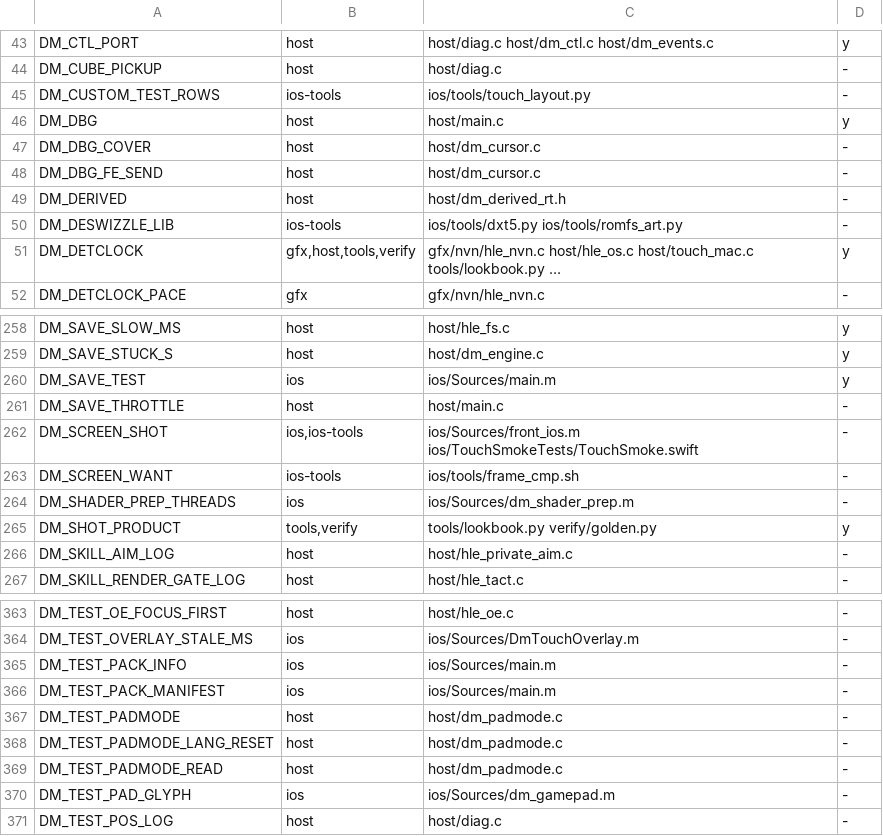
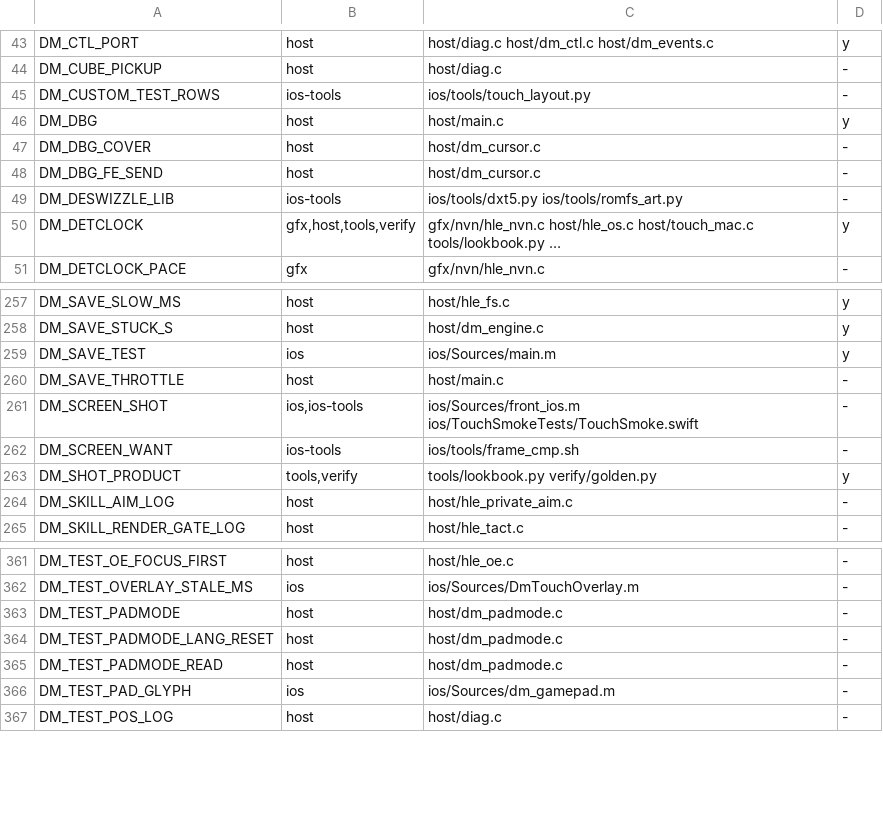
Before and after one commit to PowerBeef/d2r-metal, a TSV file: dm/switches.tsv, drawn as a sheet; only a part is shown, gaps mark what is left out; the diff names each change by its address in the sheet, - before the commit and + after, or states it on an @@ line.

```diff
--- a/dm/switches.tsv
+++ b/dm/switches.tsv
-row 49: DM_DERIVED | host | host/dm_derived_rt.h | -
-row 264: DM_SHADER_PREP_THREADS | ios | ios/Sources/dm_shader_prep.m | -
-row 365: DM_TEST_PACK_INFO | ios | ios/Sources/main.m | -
-row 366: DM_TEST_PACK_MANIFEST | ios | ios/Sources/main.m | -
```
Also changed, not shown: dm/i18n/literal_whitelist.tsv, dm/i18n/ui_text.tsv, 23 other files.
